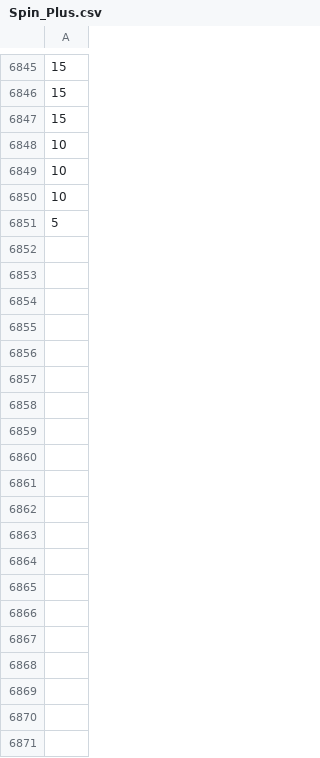
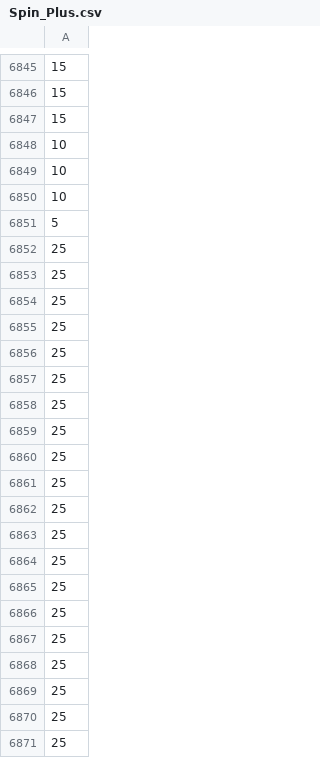
Before and after one commit to hwetsman/Fold_Wheel_Metrics, a CSV file: Spin_Plus.csv, drawn as a sheet; only a part is shown, gaps mark what is left out; the diff covers the shown part only; the diff names each change by its address in the sheet, - before the commit and + after, or states it on an @@ line.

Commit message:
Data: add new spins

```diff
--- a/Spin_Plus.csv
+++ b/Spin_Plus.csv
+row 6852: 25
+row 6853: 25
+row 6854: 25
+row 6855: 25
+row 6856: 25
+row 6857: 25
+row 6858: 25
+row 6859: 25
+row 6860: 25
+row 6861: 25
+row 6862: 25
+row 6863: 25
+row 6864: 25
+row 6865: 25
+row 6866: 25
+row 6867: 25
+row 6868: 25
+row 6869: 25
+row 6870: 25
+row 6871: 25
```
Also changed, not shown: 87 added rows elsewhere in this file.
